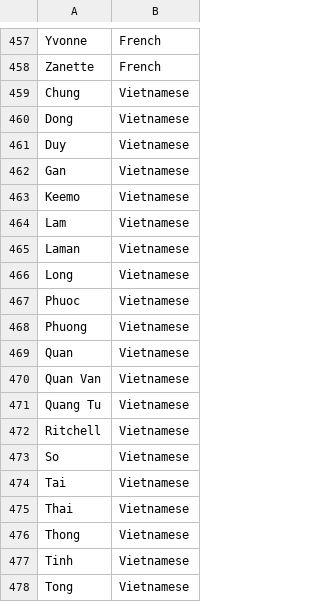
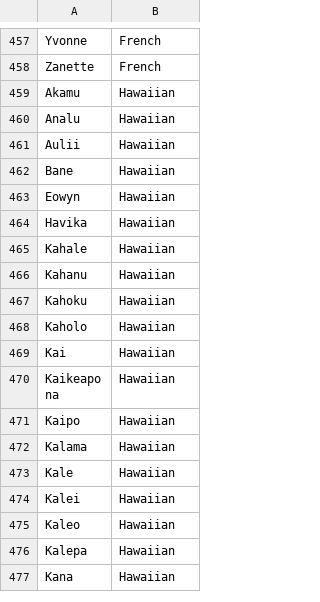
Before and after one commit to vfischer/MLprojects, a CSV file: test_origin_names/list_first_names.csv, drawn as a sheet; only a part is shown, gaps mark what is left out; the shorter side is filled out with more unchanged rows; the diff covers the shown part only; the diff names each change by its address in the sheet, - before the commit and + after, or states it on an @@ line.

```diff
--- a/test_origin_names/list_first_names.csv
+++ b/test_origin_names/list_first_names.csv
-row 459: Chung | Vietnamese
-row 460: Dong | Vietnamese
-row 461: Duy | Vietnamese
-row 462: Gan | Vietnamese
-row 463: Keemo | Vietnamese
-row 464: Lam | Vietnamese
-row 465: Laman | Vietnamese
-row 466: Long | Vietnamese
-row 467: Phuoc | Vietnamese
-row 468: Phuong | Vietnamese
-row 469: Quan | Vietnamese
-row 470: Quan Van | Vietnamese
-row 471: Quang Tu | Vietnamese
-row 472: Ritchell | Vietnamese
-row 473: So | Vietnamese
-row 474: Tai | Vietnamese
-row 475: Thai | Vietnamese
-row 476: Thong | Vietnamese
-row 477: Tinh | Vietnamese
-row 478: Tong | Vietnamese
```
Also changed, not shown: 32 removed rows elsewhere in this file, 3 other files.
